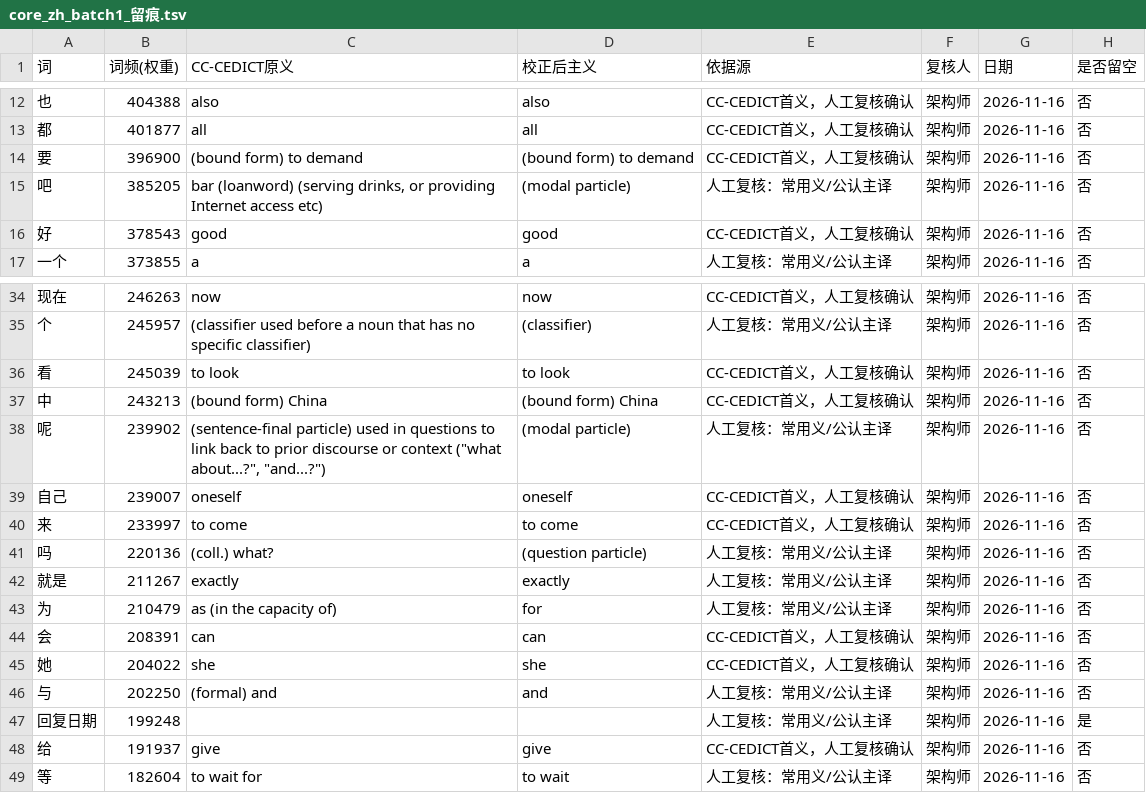
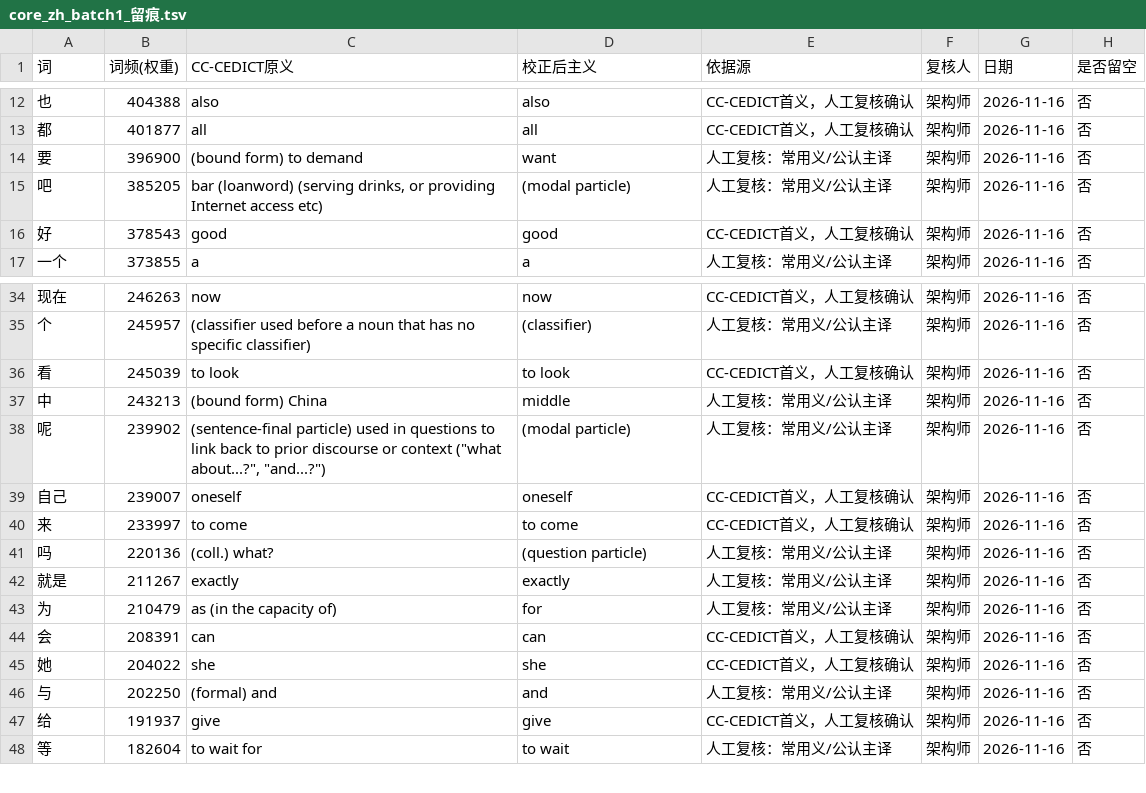
Before and after one commit to bluegfsa/kb-spike-ios-test, a TSV file: tools/core_zh_batch1_留痕.tsv, drawn as a sheet; only a part is shown, gaps mark what is left out.

Commit message:
fix(kb-spike): 修要->want/中->middle/删垃圾行;导出英中词源top2000(带hash)供P0框同源重建;batch2草稿

```diff
--- a/tools/core_zh_batch1_留痕.tsv
+++ b/tools/core_zh_batch1_留痕.tsv
@@ -13,3 +13,3 @@
 都	401877	all	all	CC-CEDICT首义，人工复核确认	架构师	2026-11-16	否
-要	396900	(bound form) to demand	(bound form) to demand	CC-CEDICT首义，人工复核确认	架构师	2026-11-16	否
+要	396900	(bound form) to demand	want	人工复核：常用义/公认主译	架构师	2026-11-16	否
 吧	385205	bar (loanword) (serving drinks, or providing Internet access etc)	(modal particle)	人工复核：常用义/公认主译	架构师	2026-11-16	否
@@ -36,3 +36,3 @@
 看	245039	to look	to look	CC-CEDICT首义，人工复核确认	架构师	2026-11-16	否
-中	243213	(bound form) China	(bound form) China	CC-CEDICT首义，人工复核确认	架构师	2026-11-16	否
+中	243213	(bound form) China	middle	人工复核：常用义/公认主译	架构师	2026-11-16	否
 呢	239902	(sentence-final particle) used in questions to link back to prior discourse or context ("what about...?", "and...?")	(modal particle)	人工复核：常用义/公认主译	架构师	2026-11-16	否
@@ -46,3 +46,2 @@
 与	202250	(formal) and	and	人工复核：常用义/公认主译	架构师	2026-11-16	否
-回复日期	199248			人工复核：常用义/公认主译	架构师	2026-11-16	是
 给	191937	give	give	CC-CEDICT首义，人工复核确认	架构师	2026-11-16	否
```
Also changed, not shown: tools/core_zh_batch1.tsv, 9 other files.
